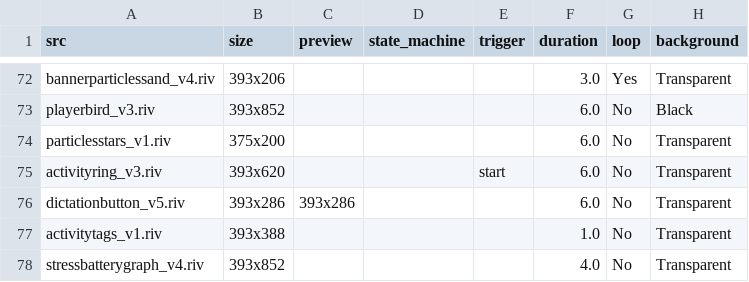
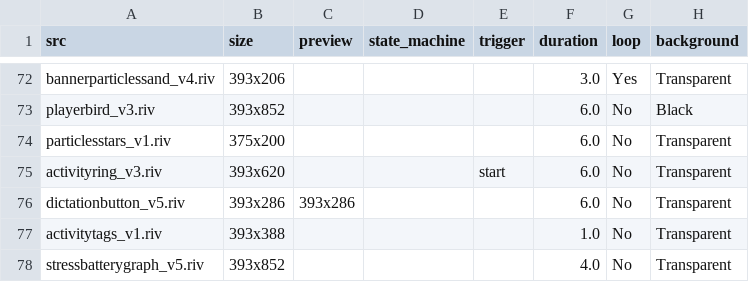
Before and after one commit to KurganskiYu/Rive, a CSV file: _videos.csv, drawn as a sheet; only a part is shown, gaps mark what is left out; the diff names each change by its address in the sheet, - before the commit and + after, or states it on an @@ line.

```diff
--- a/_videos.csv
+++ b/_videos.csv
-A78 (src): stressbatterygraph_v4.riv
+A78 (src): stressbatterygraph_v5.riv
```
Also changed, not shown: 5 other files.
